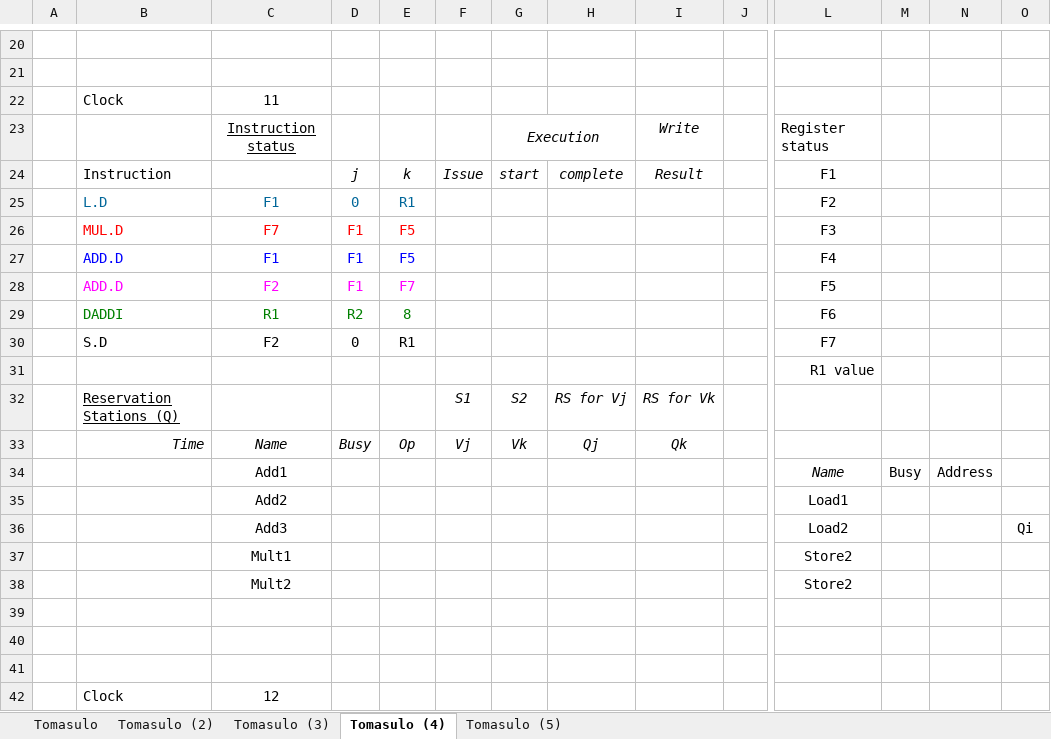
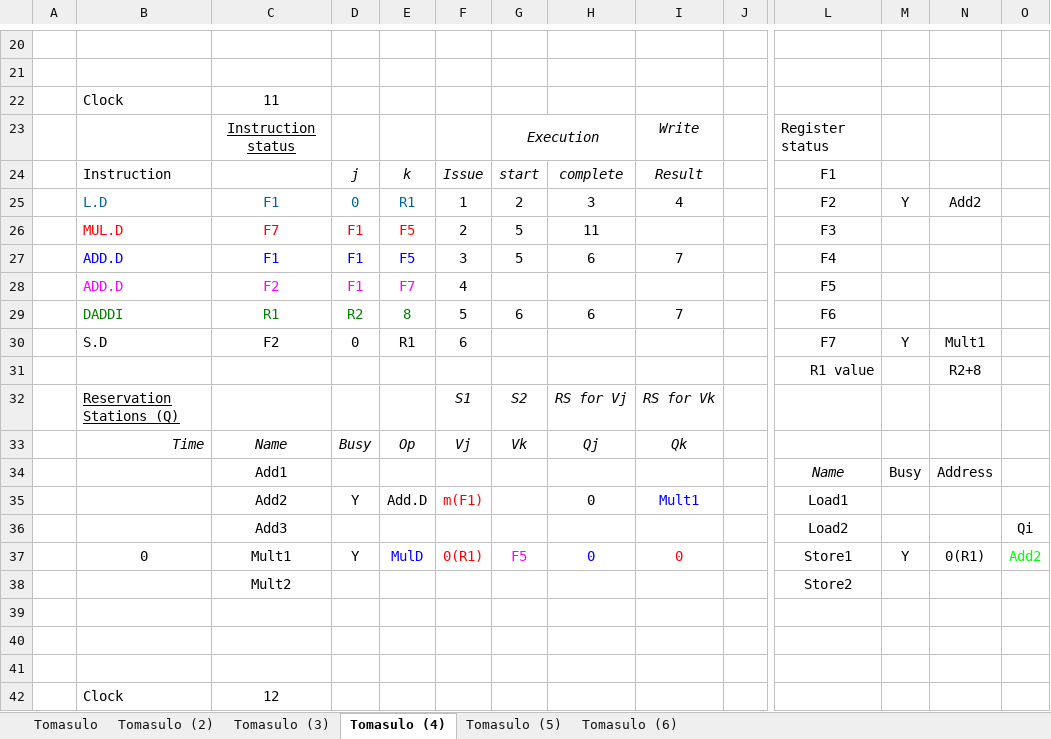
Before and after one commit to MHayden18/Architecture, an Excel workbook: Assignments/HW4_Tomasulo.xlsx, sheet Tomasulo (4), drawn as a sheet; only a part is shown, gaps mark what is left out; values as stored, in another font and other column widths than the file's, no borders; removed rows and columns are numbered as before the commit, all else as after; rows hold the shown columns only; the diff covers the shown part only; the diff names each change by its address in the sheet, - before the commit and + after, or states it on an @@ line.

```diff
--- a/Assignments/HW4_Tomasulo.xlsx (sheet Tomasulo (4))
+++ b/Assignments/HW4_Tomasulo.xlsx (sheet Tomasulo (4))
+sheet tab: Tomasulo (6)
-row 25:  | L.D | F1 | 0 | R1 |  |  |  |  |  | F2
+row 25:  | L.D | F1 | 0 | R1 | 1 | 2 | 3 | 4 |  | F2 | Y | Add2
-F26: (empty)
+F26: 2
-G26:G27: (empty)
+G26:G27: 5
-H26: (empty)
+H26: 11
-F27: (empty)
+F27: 3
-H27: (empty)
+H27: 6
-I27: (empty)
+I27: 7
-F28: (empty)
+F28: 4
-F29: (empty)
+F29: 5
-G29: (empty)
+G29: 6
-H29: (empty)
+H29: 6
-I29: (empty)
+I29: 7
-F30: (empty)
+F30: 6
-M30: (empty)
+M30: Y
-N30: (empty)
+N30: Mult1
-N31: (empty)
+N31: R2+8
-row 35:  |  | Add2 |  |  |  |  |  |  |  | Load1
+row 35:  |  | Add2 | Y | Add.D | m(F1) |  | 0 | Mult1 |  | Load1
-row 37:  |  | Mult1 |  |  |  |  |  |  |  | Store2
+row 37:  | 0 | Mult1 | Y | MulD | 0(R1) | F5 | 0 | 0 |  | Store1 | Y | 0(R1) | Add2
```
Also changed, not shown: 6 added rows, 6 removed rows and 33 edited cells elsewhere in this sheet, sheet Tomasulo (3), sheet Tomasulo (5), sheet Tomasulo (2), sheet Tomasulo, 2 other files.
